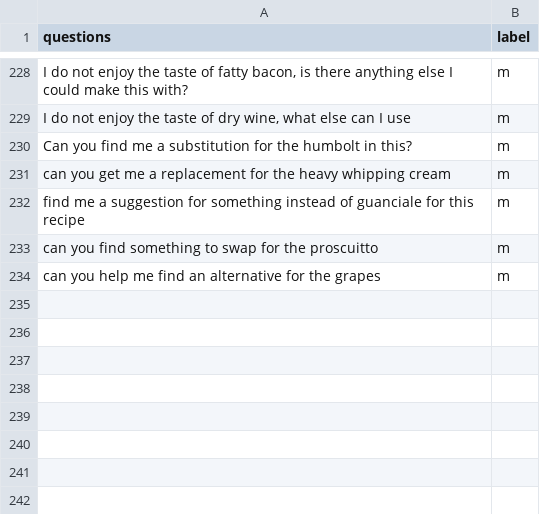
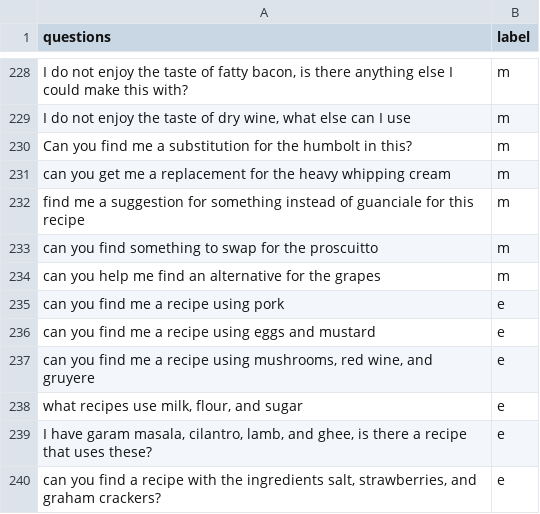
Before and after one commit to cmb170230/Portfolio, a CSV file: REMI_InProgress/intenttrain.csv, drawn as a sheet; only a part is shown, gaps mark what is left out; the diff names each change by its address in the sheet, - before the commit and + after, or states it on an @@ line.

Commit message:
Exploration Intent Implemented

```diff
--- a/REMI_InProgress/intenttrain.csv
+++ b/REMI_InProgress/intenttrain.csv
+row 235: can you find me a recipe using pork | e
+row 236: can you find me a recipe using eggs and mustard | e
+row 237: can you find me a recipe using mushrooms, red wine, and gruyere | e
+row 238: what recipes use milk, flour, and sugar | e
+row 239: I have garam masala, cilantro, lamb, and ghee, is there a recipe that uses these? | e
+row 240: can you find a recipe with the ingredients salt, strawberries, and graham crackers? | e
```
Also changed, not shown: 12 other files.
